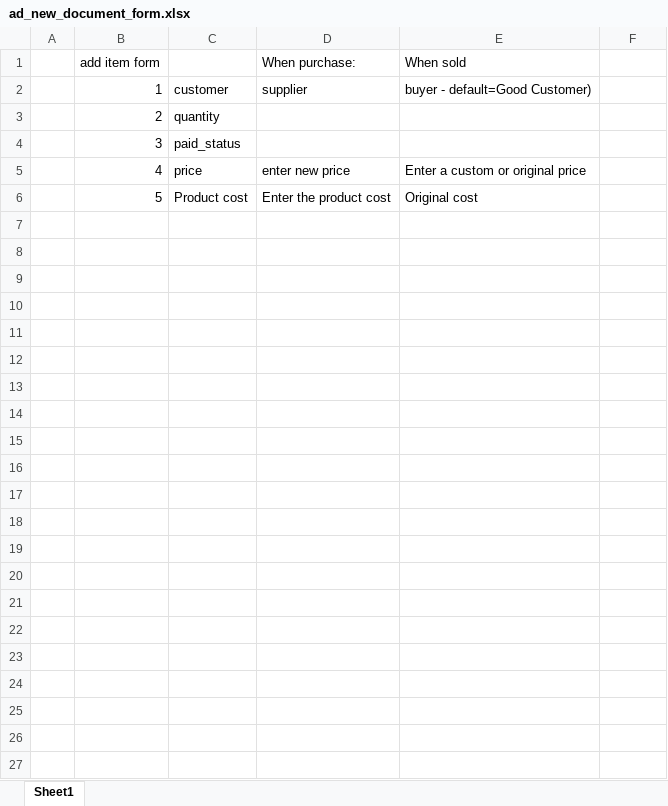
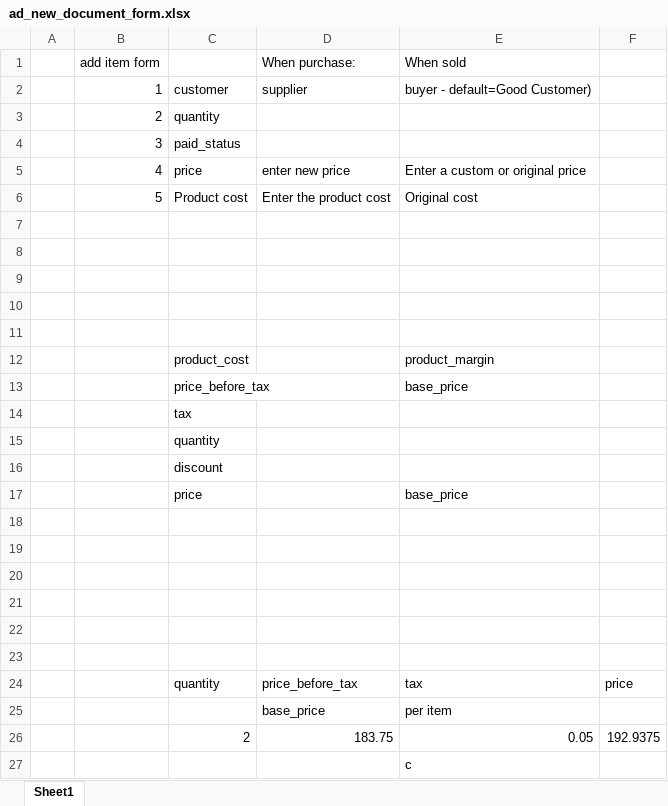
Before and after one commit to daryabsb/hud, an Excel workbook: docs/ad_new_document_form.xlsx, sheet Sheet1, drawn as a sheet; values as stored, in another font and other column widths than the file's, no borders; the diff names each change by its address in the sheet, - before the commit and + after, or states it on an @@ line.

Commit message:
Working on the add new document form

```diff
--- a/docs/ad_new_document_form.xlsx (sheet Sheet1)
+++ b/docs/ad_new_document_form.xlsx (sheet Sheet1)
+row 7: (empty)
+row 8: (empty)
+row 9: (empty)
+row 10: (empty)
+row 11: (empty)
+row 12:  |  | product_cost |  | product_margin
+row 13:  |  | price_before_tax |  | base_price
+row 14:  |  | tax
+row 15:  |  | quantity
+row 16:  |  | discount
+row 17:  |  | price |  | base_price
+row 18: (empty)
+row 19: (empty)
+row 20: (empty)
+row 21: (empty)
+row 22: (empty)
+row 23: (empty)
+row 24:  |  | quantity | price_before_tax | tax | price
+row 25:  |  |  | base_price | per item
+row 26:  |  | 2 | 183.75 | 0.05 | 192.9375
+row 27:  |  |  |  | c
```
Also changed, not shown: 6 other files.
